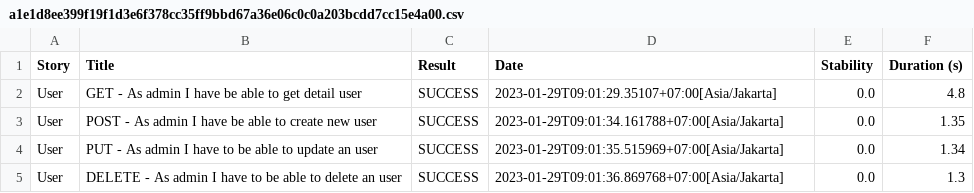
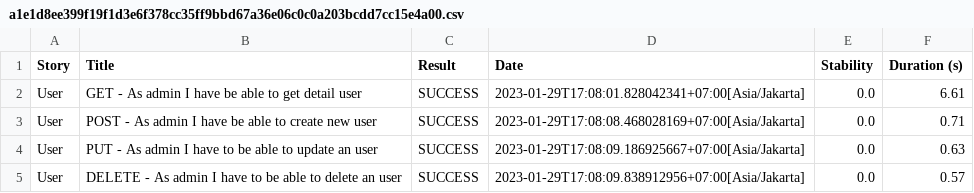
Before and after one commit to nadirbslmh/rest-api, a CSV file: target/site/serenity/a1e1d8ee399f19f1d3e6f378cc35ff9bbd67a36e06c0c0a203bcdd7cc15e4a00.csv, drawn as a sheet.

```diff
--- a/target/site/serenity/a1e1d8ee399f19f1d3e6f378cc35ff9bbd67a36e06c0c0a203bcdd7cc15e4a00.csv
+++ b/target/site/serenity/a1e1d8ee399f19f1d3e6f378cc35ff9bbd67a36e06c0c0a203bcdd7cc15e4a00.csv
@@ -1,5 +1,5 @@
 "Story","Title","Result","Date","Stability","Duration (s)"
-"User","GET - As admin I have be able to get detail user","SUCCESS","2023-01-29T09:01:29.35107+07:00[Asia/Jakarta]","0.0","4.8"
-"User","POST - As admin I have be able to create new user","SUCCESS","2023-01-29T09:01:34.161788+07:00[Asia/Jakarta]","0.0","1.35"
-"User","PUT - As admin I have to be able to update an user","SUCCESS","2023-01-29T09:01:35.515969+07:00[Asia/Jakarta]","0.0","1.34"
-"User","DELETE - As admin I have to be able to delete an user","SUCCESS","2023-01-29T09:01:36.869768+07:00[Asia/Jakarta]","0.0","1.3"
+"User","GET - As admin I have be able to get detail user","SUCCESS","2023-01-29T17:08:01.828042341+07:00[Asia/Jakarta]","0.0","6.61"
+"User","POST - As admin I have be able to create new user","SUCCESS","2023-01-29T17:08:08.468028169+07:00[Asia/Jakarta]","0.0","0.71"
+"User","PUT - As admin I have to be able to update an user","SUCCESS","2023-01-29T17:08:09.186925667+07:00[Asia/Jakarta]","0.0","0.63"
+"User","DELETE - As admin I have to be able to delete an user","SUCCESS","2023-01-29T17:08:09.838912956+07:00[Asia/Jakarta]","0.0","0.57"
```
Also changed, not shown: target/site/serenity/results.csv, 43 other files.
